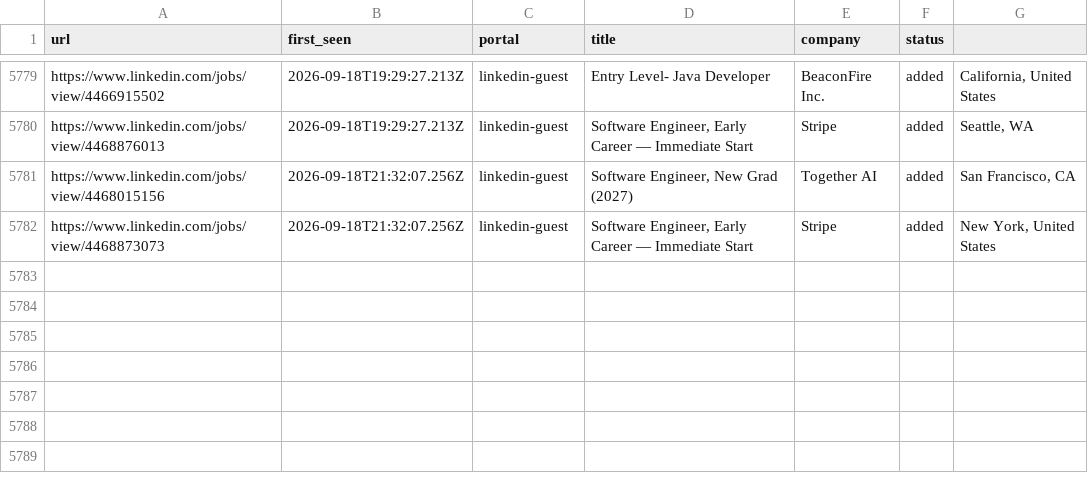
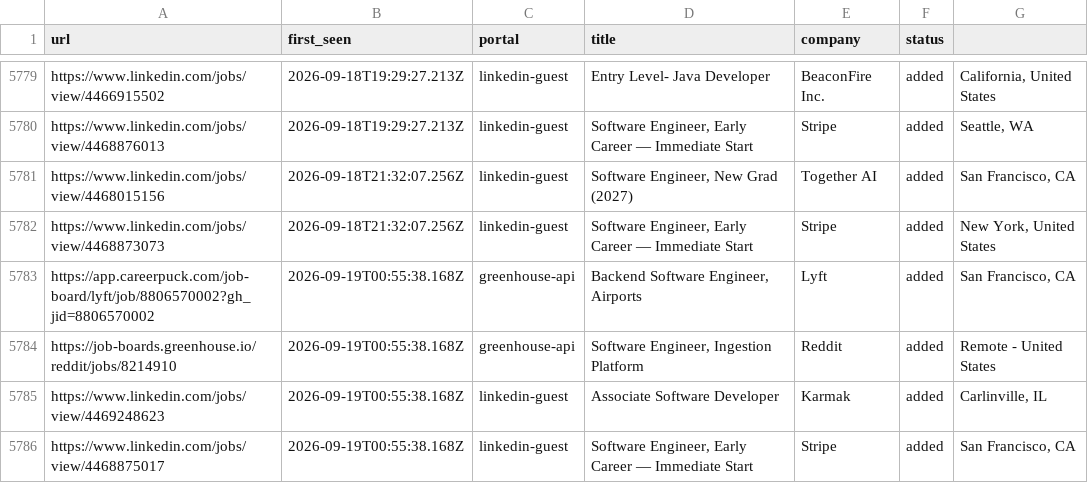
Before and after one commit to Kapo1123/career-ops, a TSV file: data/scan-history.tsv, drawn as a sheet; only a part is shown, gaps mark what is left out.

```diff
--- a/data/scan-history.tsv
+++ b/data/scan-history.tsv
@@ -5782 +5782,5 @@ https://www.linkedin.com/jobs/view/4468015156	2026-09-18T21:32:07.256Z	linkedin-
 https://www.linkedin.com/jobs/view/4468873073	2026-09-18T21:32:07.256Z	linkedin-guest	Software Engineer, Early Career — Immediate Start	Stripe	added	New York, United States
+https://app.careerpuck.com/job-board/lyft/job/8806570002?gh_jid=8806570002	2026-09-19T00:55:38.168Z	greenhouse-api	Backend Software Engineer, Airports	Lyft	added	San Francisco, CA
+https://job-boards.greenhouse.io/reddit/jobs/8214910	2026-09-19T00:55:38.168Z	greenhouse-api	Software Engineer, Ingestion Platform	Reddit	added	Remote - United States
+https://www.linkedin.com/jobs/view/4469248623	2026-09-19T00:55:38.168Z	linkedin-guest	Associate Software Developer	Karmak	added	Carlinville, IL
+https://www.linkedin.com/jobs/view/4468875017	2026-09-19T00:55:38.168Z	linkedin-guest	Software Engineer, Early Career — Immediate Start	Stripe	added	San Francisco, CA
```
Also changed, not shown: 1 other file.
